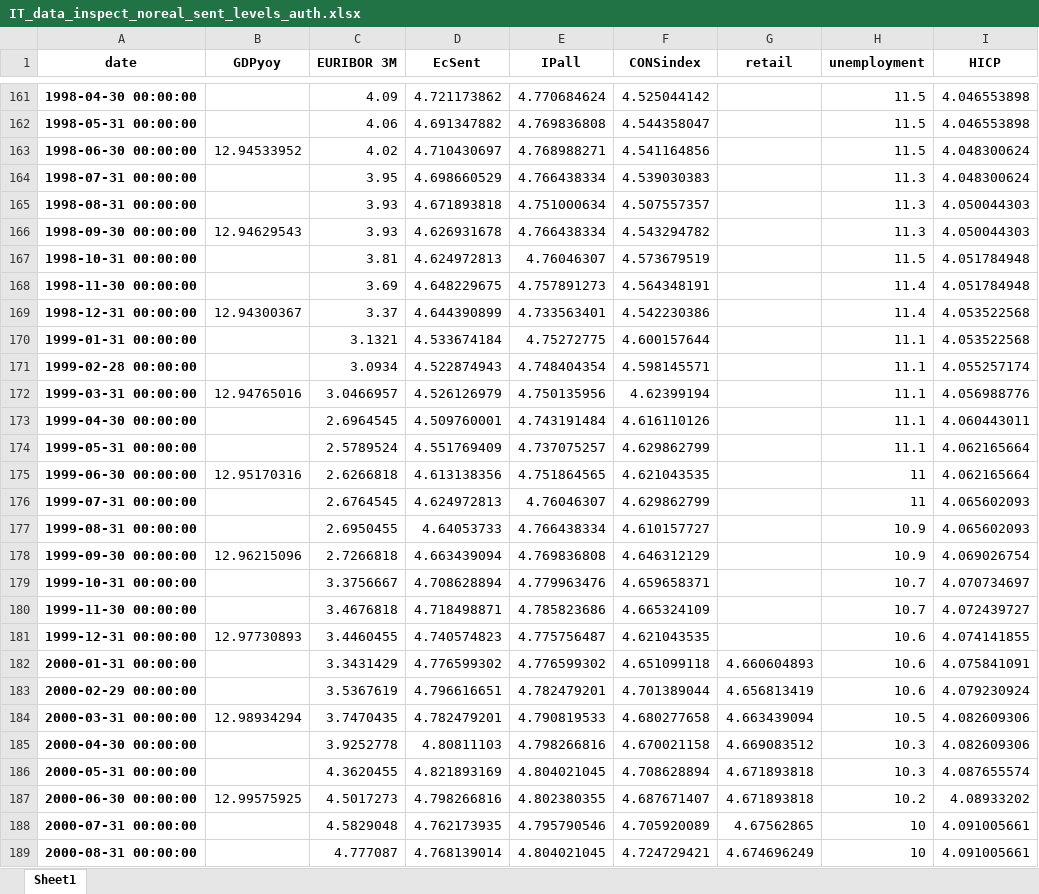
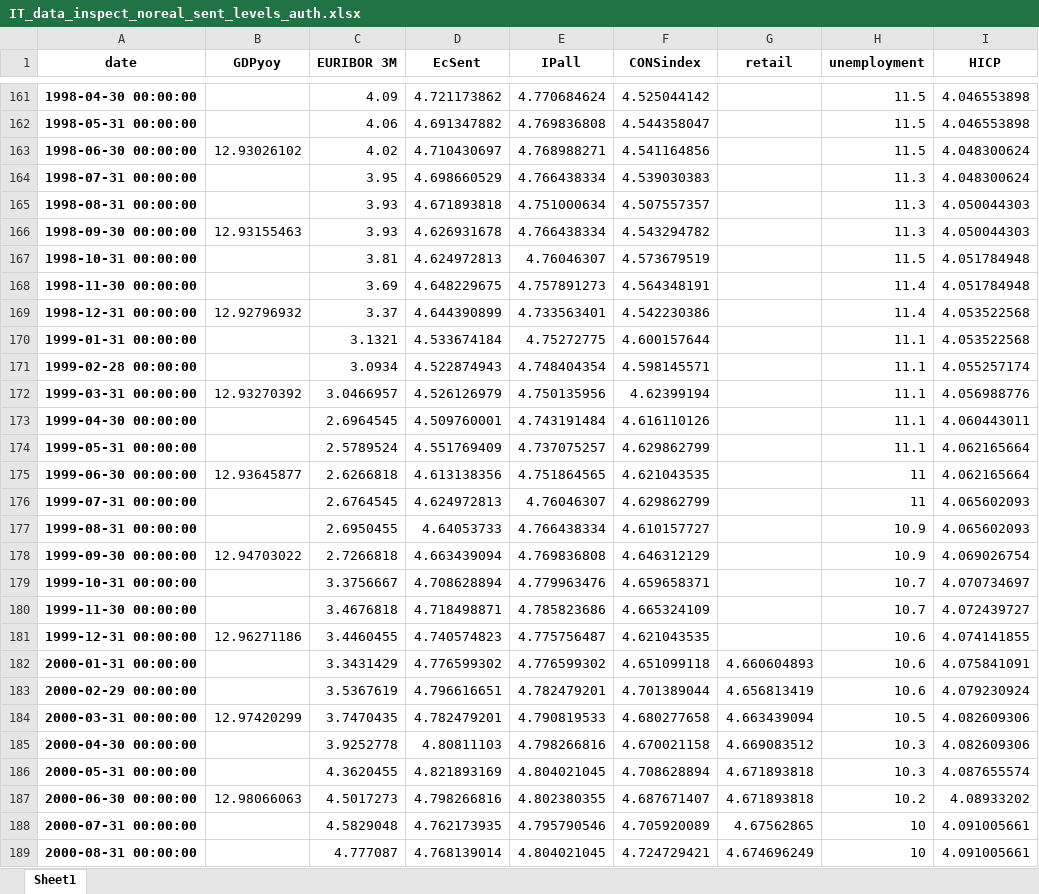
Before and after one commit to l-longo/live-forecast-dashboard, an Excel workbook: data/nowcast/IT_data_inspect_noreal_sent_levels_auth.xlsx, sheet Sheet1, drawn as a sheet; only a part is shown, gaps mark what is left out; values as stored, in another font and other column widths than the file's, no borders; the diff covers the shown part only; the diff names each change by its address in the sheet, - before the commit and + after, or states it on an @@ line.

```diff
--- a/data/nowcast/IT_data_inspect_noreal_sent_levels_auth.xlsx (sheet Sheet1)
+++ b/data/nowcast/IT_data_inspect_noreal_sent_levels_auth.xlsx (sheet Sheet1)
-B163 (GDPyoy): 12.94533952
+B163 (GDPyoy): 12.93026102
-B166 (GDPyoy): 12.94629543
+B166 (GDPyoy): 12.93155463
-B169 (GDPyoy): 12.94300367
+B169 (GDPyoy): 12.92796932
-B172 (GDPyoy): 12.94765016
+B172 (GDPyoy): 12.93270392
-B175 (GDPyoy): 12.95170316
+B175 (GDPyoy): 12.93645877
-B178 (GDPyoy): 12.96215096
+B178 (GDPyoy): 12.94703022
-B181 (GDPyoy): 12.97730893
+B181 (GDPyoy): 12.96271186
-B184 (GDPyoy): 12.98934294
+B184 (GDPyoy): 12.97420299
-B187 (GDPyoy): 12.99575925
+B187 (GDPyoy): 12.98066063
```
Also changed, not shown: 113 edited cells elsewhere in this sheet, data/nowcast/DE_data_inspect_noreal_sent_levels_auth.xlsx, data/nowcast/EA_data_inspect_noreal_sent_levels_auth.xlsx, 9 other files.
